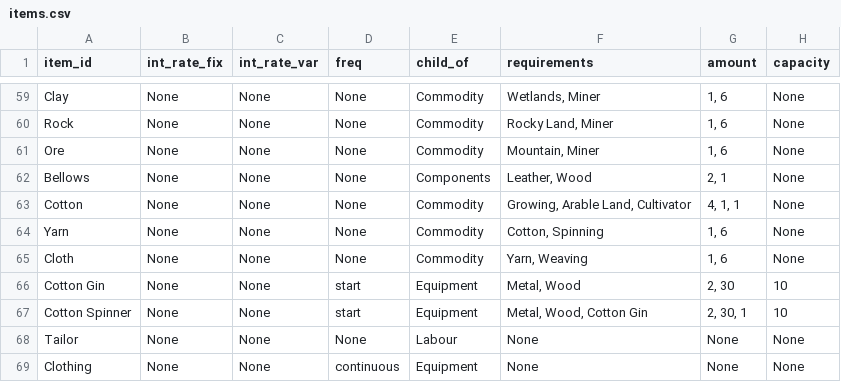
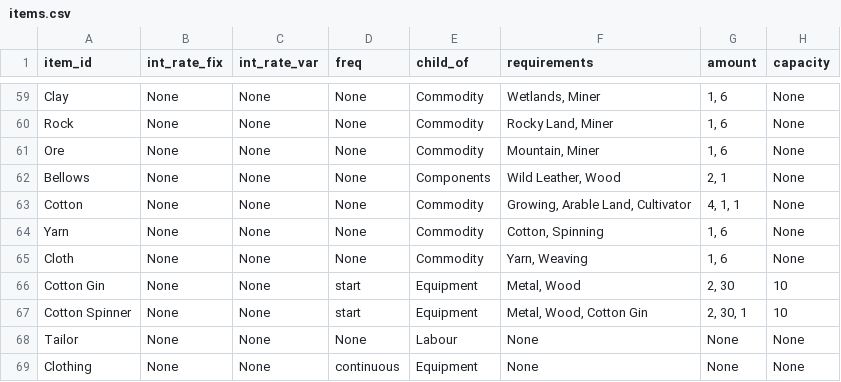
Before and after one commit to ralexander11/acct_legacy, a CSV file: data/items.csv, drawn as a sheet; only a part is shown, gaps mark what is left out; the diff names each change by its address in the sheet, - before the commit and + after, or states it on an @@ line.

```diff
--- a/data/items.csv
+++ b/data/items.csv
-F62 (requirements): Leather, Wood
+F62 (requirements): Wild Leather, Wood
```
Also changed, not shown: 1 other file.
